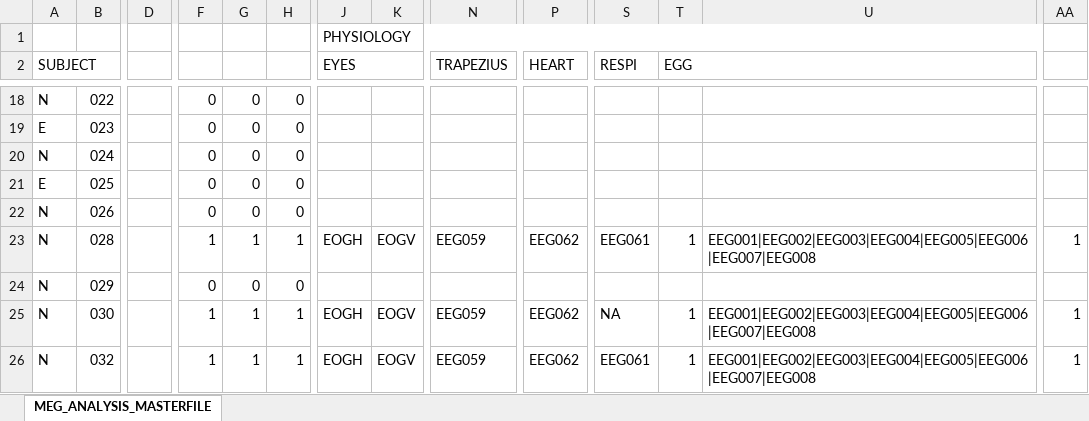
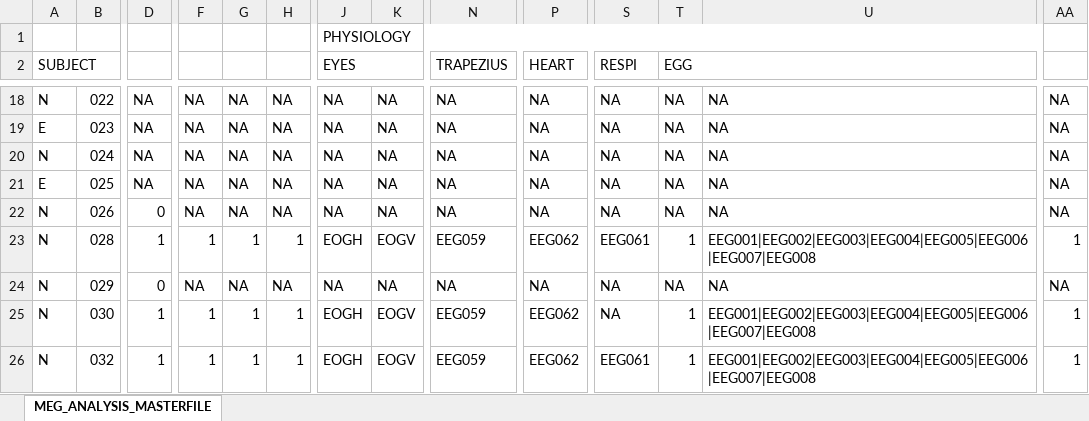
Before and after one commit to Heneark/MEG, an Excel workbook: meta/MEG_ANALYSIS_MASTERFILE.xlsx, sheet MEG_ANALYSIS_MASTERFILE, drawn as a sheet; only a part is shown, gaps mark what is left out; values as stored, in another font and other column widths than the file's, no cell formats; the diff covers the shown part only; the diff names each change by its address in the sheet, - before the commit and + after, or states it on an @@ line.

```diff
--- a/meta/MEG_ANALYSIS_MASTERFILE.xlsx (sheet MEG_ANALYSIS_MASTERFILE)
+++ b/meta/MEG_ANALYSIS_MASTERFILE.xlsx (sheet MEG_ANALYSIS_MASTERFILE)
-D18:D21: (empty)
+D18:D21: NA
-F18:F22: 0
+F18:F22: NA
-G18:G22: 0
+G18:G22: NA
-H18:H22: 0
+H18:H22: NA
-J18:J22 (EYES): (empty)
+J18:J22 (EYES): NA
-K18:K22: (empty)
+K18:K22: NA
-N18:N22 (TRAPEZIUS): (empty)
+N18:N22 (TRAPEZIUS): NA
-P18:P22 (HEART): (empty)
+P18:P22 (HEART): NA
-S18:S22 (RESPI): (empty)
+S18:S22 (RESPI): NA
-T18:T22 (EGG): (empty)
+T18:T22 (EGG): NA
-U18:U22: (empty)
+U18:U22: NA
-AA18:AA22: (empty)
+AA18:AA22: NA
-D22: (empty)
+D22: 0
-D23: (empty)
+D23: 1
-D24: (empty)
+D24: 0
-F24: 0
+F24: NA
-G24: 0
+G24: NA
-H24: 0
+H24: NA
-J24 (EYES): (empty)
+J24 (EYES): NA
-K24: (empty)
+K24: NA
-N24 (TRAPEZIUS): (empty)
+N24 (TRAPEZIUS): NA
-P24 (HEART): (empty)
+P24 (HEART): NA
-S24 (RESPI): (empty)
+S24 (RESPI): NA
-T24 (EGG): (empty)
+T24 (EGG): NA
-U24: (empty)
+U24: NA
-AA24: (empty)
+AA24: NA
-D25:D26: (empty)
+D25:D26: 1
```
Also changed, not shown: 616 edited cells and merged cells elsewhere in this sheet, cell formats, 7 other files.
